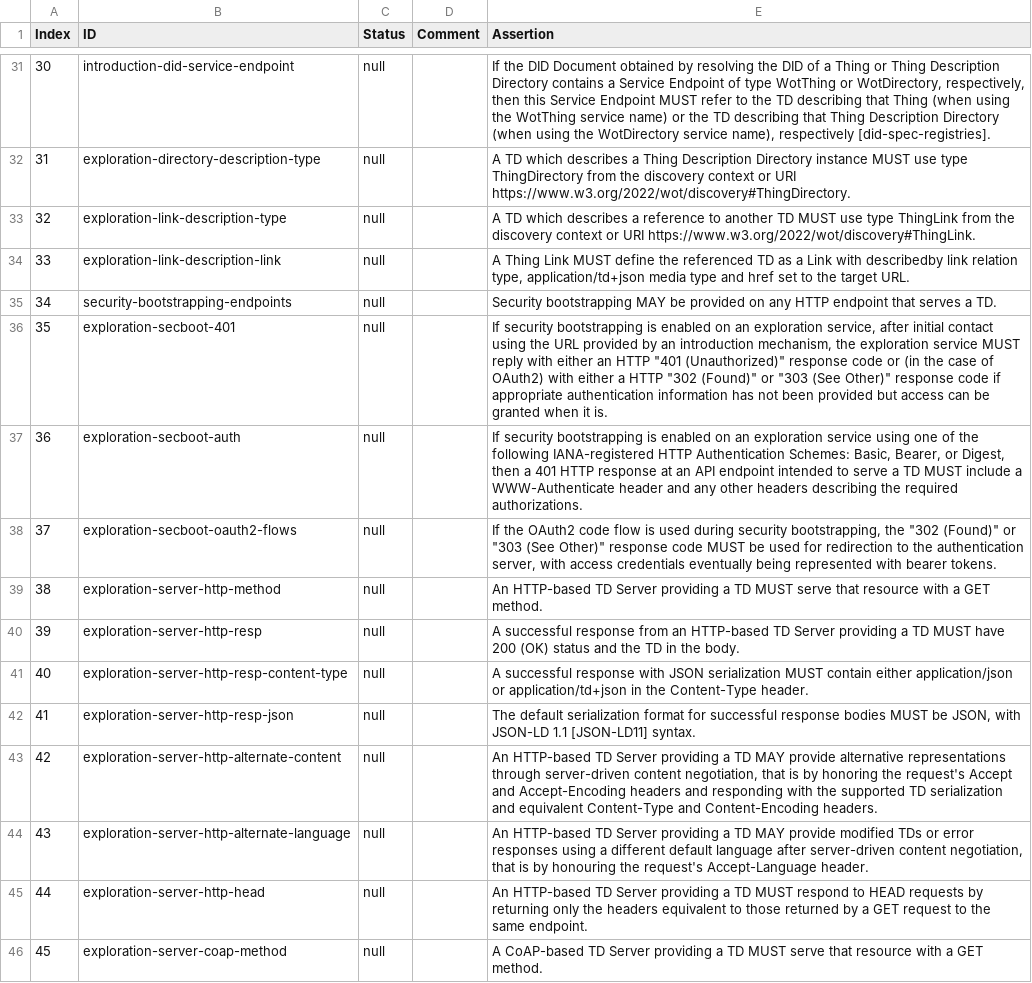
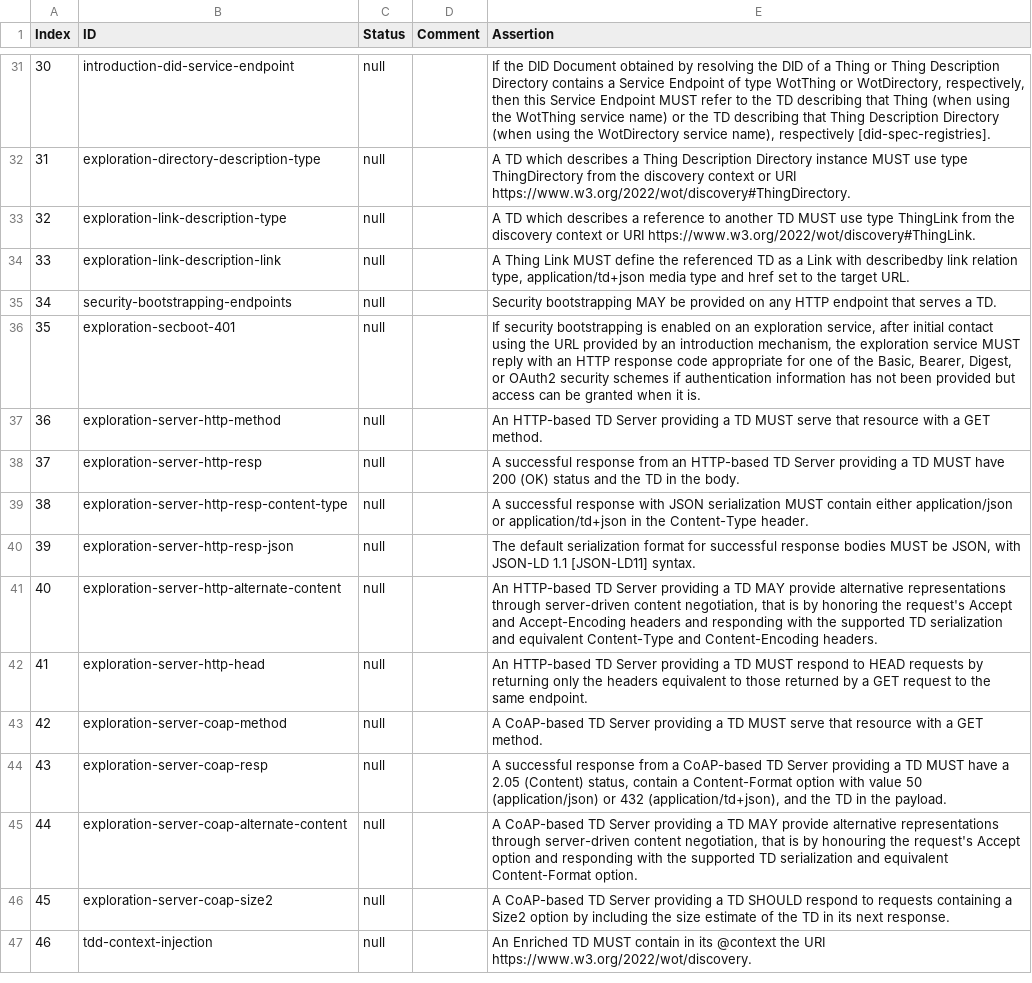
Before and after one commit to w3c/wot-discovery, a CSV file: testing/template.csv, drawn as a sheet; only a part is shown, gaps mark what is left out; the shorter side is filled out with more unchanged rows; removed rows and columns are numbered as before the commit, all else as after; the diff names each change by its address in the sheet, - before the commit and + after, or states it on an @@ line.

Commit message:
all at-risk assertions resolved

```diff
--- a/testing/template.csv
+++ b/testing/template.csv
-E36 (Assertion): …reply with either an HTTP "401 (Unauthorized)" response code or (in the case of OAuth2) with either a HTTP "302 (Found)" or "303 (See Other)" response code if appropriate authentication information…
+E36 (Assertion): …reply with an HTTP response code appropriate for one of the Basic, Bearer, Digest, or OAuth2 security schemes if authentication information…
-row 37: 36 | exploration-secboot-auth | null |  | If security bootstrapping is enabled on an exploration service using one of the following IANA-registered HTTP Authentication Schemes: Basic, Bearer, or Digest, then a 401 HTTP response at an API endpoint intended to serve a TD MUST include a WWW-Authenticate header and any other headers describing the required authorizations.
-row 38: 37 | exploration-secboot-oauth2-flows | null |  | If the OAuth2 code flow is used during security bootstrapping, the "302 (Found)" or "303 (See Other)" response code MUST be used for redirection to the authentication server, with access credentials eventually being represented with bearer tokens.
@@ column A (Index) renumbered from row 37 down @@
-row 44: 43 | exploration-server-http-alternate-language | null |  | An HTTP-based TD Server providing a TD MAY provide modified TDs or error responses using a different default language after server-driven content negotiation, that is by honouring the request's Accept-Language header.
```
Also changed, not shown: 5 other files.
